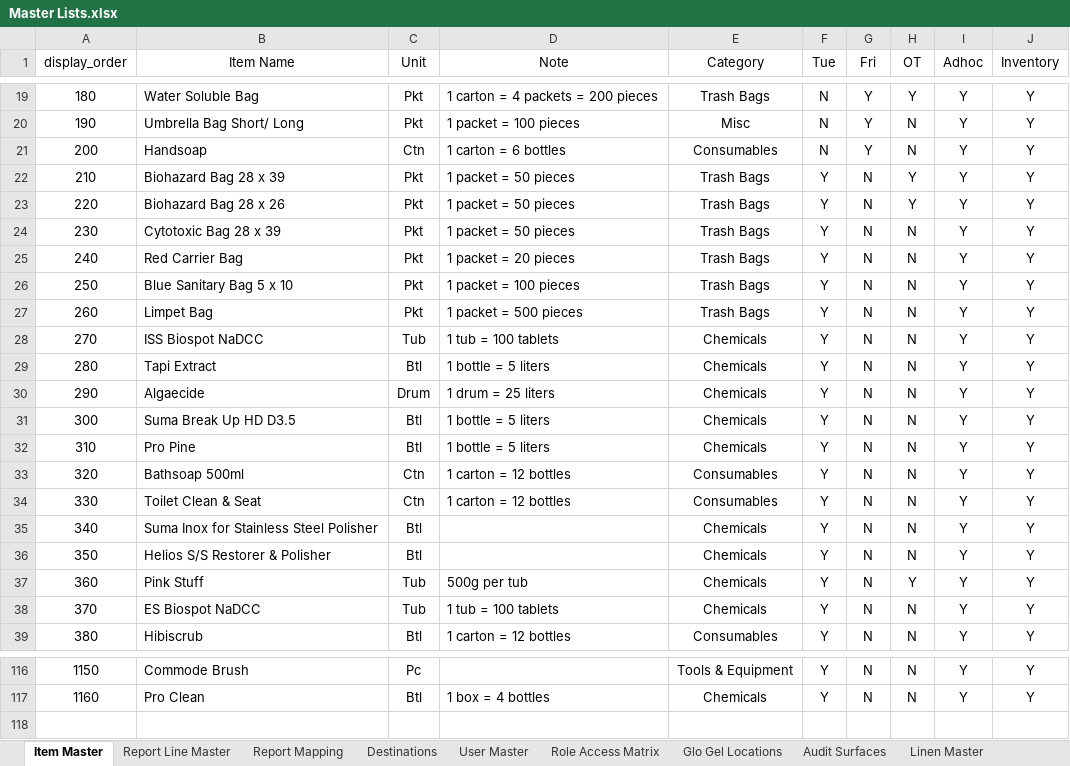
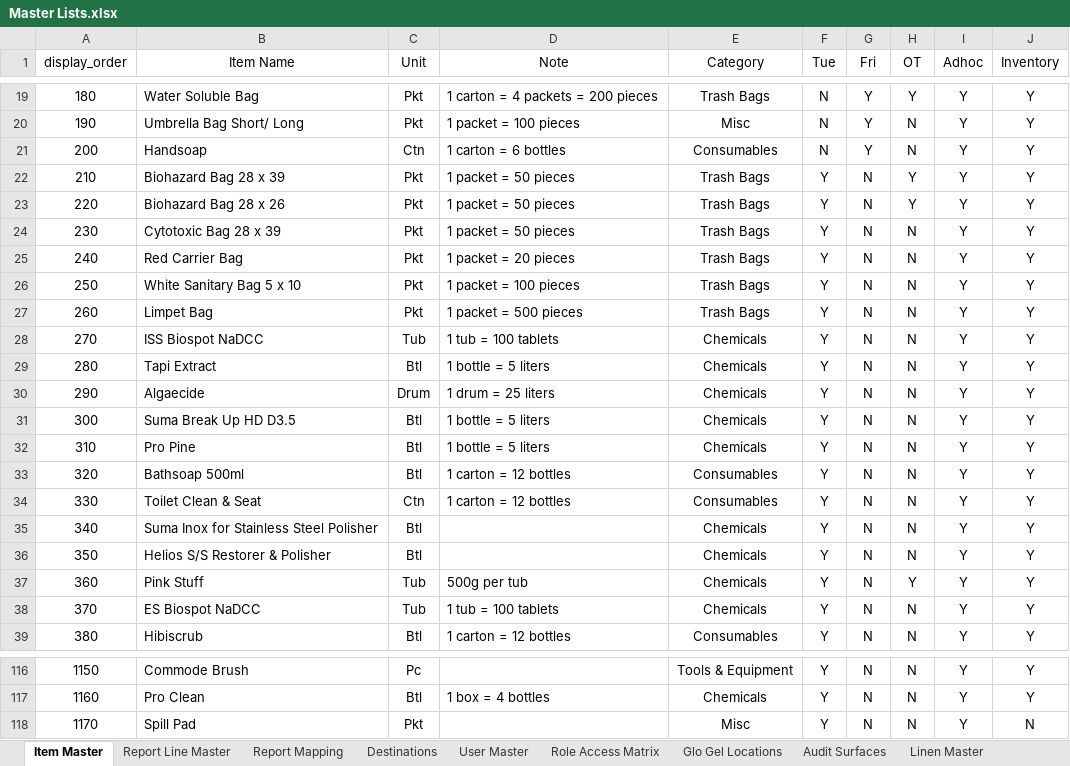
Before and after one commit to Cetusblue/housekeeping-hub, an Excel workbook: Master Lists.xlsx, sheet Item Master, drawn as a sheet; only a part is shown, gaps mark what is left out; values as stored, in another font and other column widths than the file's, no borders; the diff names each change by its address in the sheet, - before the commit and + after, or states it on an @@ line.

```diff
--- a/Master Lists.xlsx (sheet Item Master)
+++ b/Master Lists.xlsx (sheet Item Master)
-B26 (Item Name): Blue Sanitary Bag 5 x 10
+B26 (Item Name): White Sanitary Bag 5 x 10
-C33 (Unit): Ctn
+C33 (Unit): Btl
+row 118: 1170 | Spill Pad | Pkt |  | Misc | Y | N | N | Y | N
```
Also changed, not shown: sheet Report Mapping, 2 other files.
